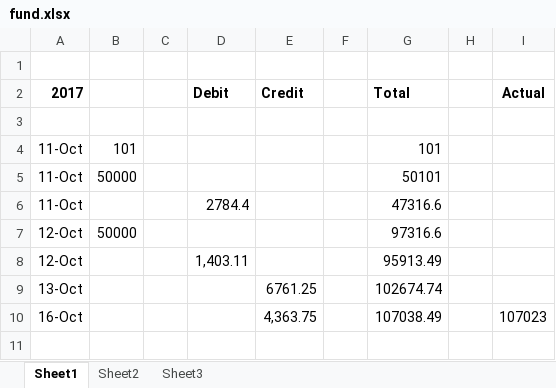
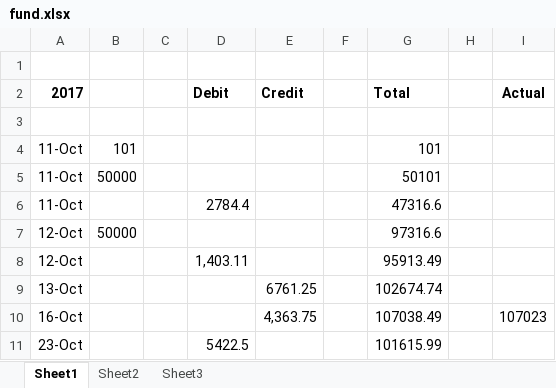
Before and after one commit to niladridatta/rksv, an Excel workbook: fund.xlsx, sheet Sheet1, drawn as a sheet; values as stored, in another font and other column widths than the file's, no borders; the diff names each change by its address in the sheet, - before the commit and + after, or states it on an @@ line.

Commit message:
Updated 23-Oct

```diff
--- a/fund.xlsx (sheet Sheet1)
+++ b/fund.xlsx (sheet Sheet1)
+row 11: 23-Oct |  |  | 5422.5 |  |  | 101615.99
```
